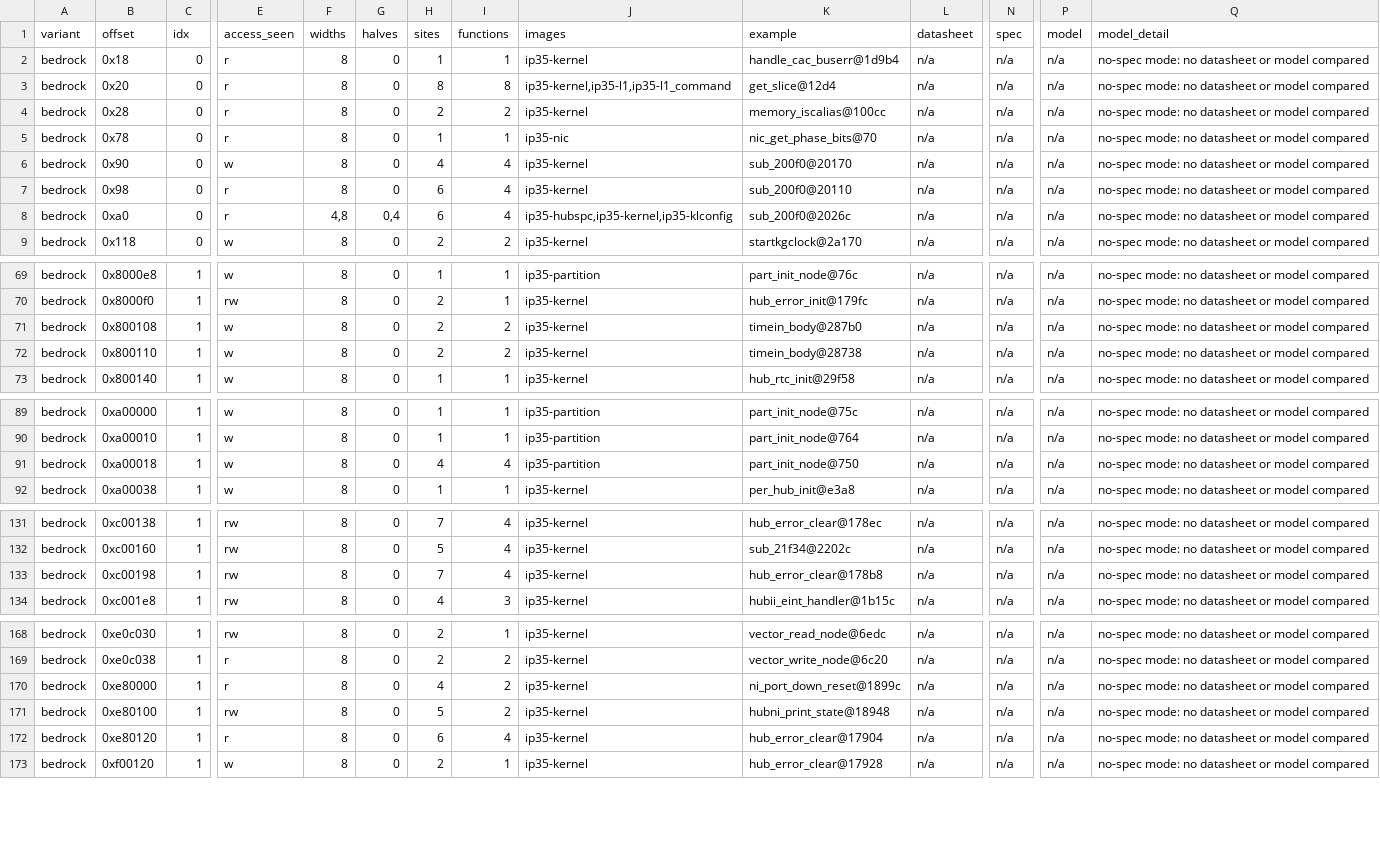
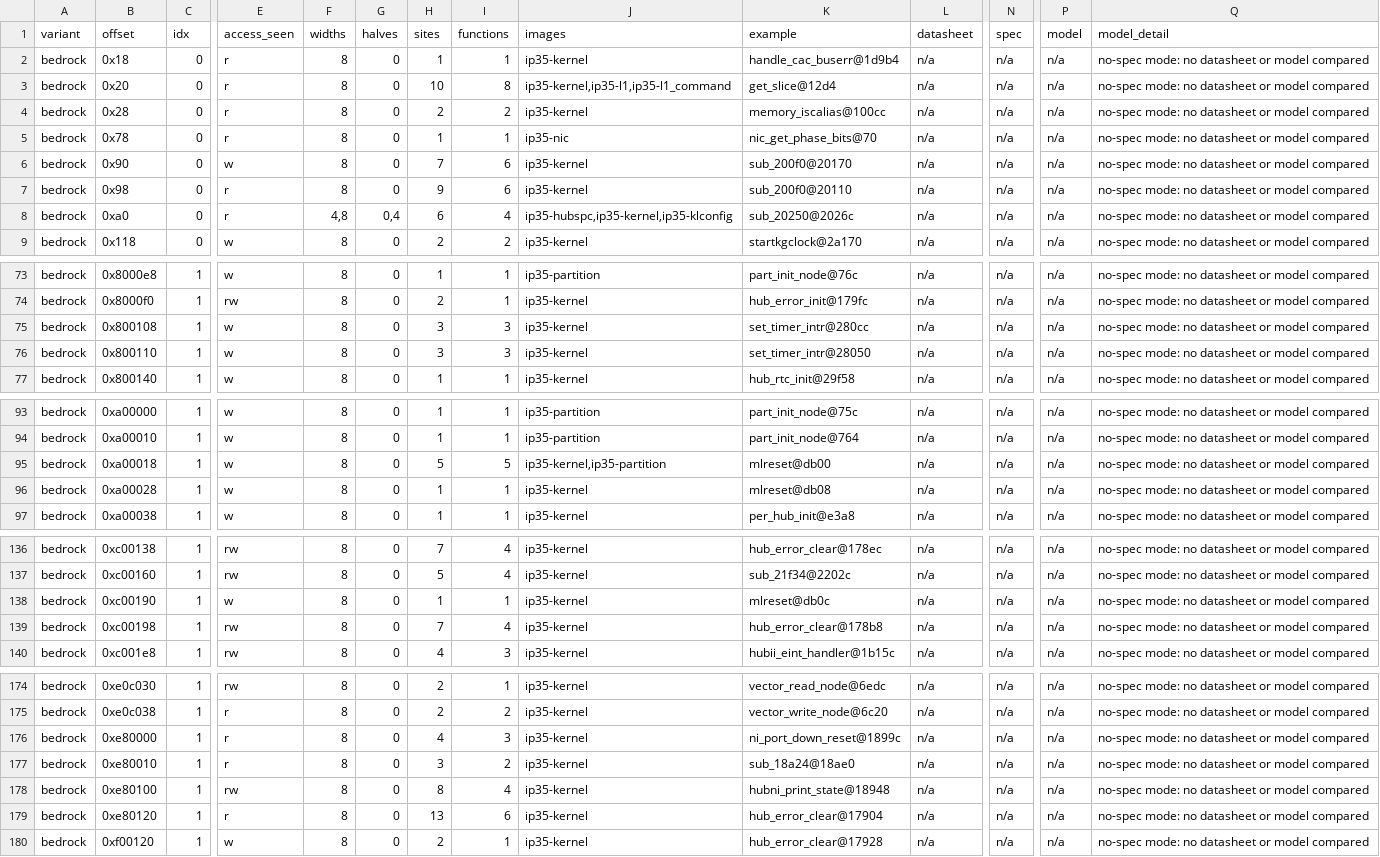
Before and after one commit to jamesbraid/chips, a TSV file: chips/bedrock/census/census.tsv, drawn as a sheet; only a part is shown, gaps mark what is left out; addresses are those after the commit; rows hold the shown columns only; the diff covers the shown part only; the diff names each change by its address in the sheet, - before the commit and + after, or states it on an @@ line.

```diff
--- a/chips/bedrock/census/census.tsv
+++ b/chips/bedrock/census/census.tsv
-H3 (sites): 8
+H3 (sites): 10
-H6 (sites): 4
+H6 (sites): 7
-I6:I7 (functions): 4
+I6:I7 (functions): 6
-H7 (sites): 6
+H7 (sites): 9
-K8 (example): sub_200f0@2026c
+K8 (example): sub_20250@2026c
-H75:H76 (sites): 2
+H75:H76 (sites): 3
-I75:I76 (functions): 2
+I75:I76 (functions): 3
-K75 (example): timein_body@287b0
+K75 (example): set_timer_intr@280cc
-K76 (example): timein_body@28738
+K76 (example): set_timer_intr@28050
-H95 (sites): 4
+H95 (sites): 5
-I95 (functions): 4
+I95 (functions): 5
-J95 (images): ip35-partition
+J95 (images): ip35-kernel,ip35-partition
-K95 (example): part_init_node@750
+K95 (example): mlreset@db00
+row 96: bedrock | 0xa00028 | 1 | w | 8 | 0 | 1 | 1 | ip35-kernel | mlreset@db08 | n/a | n/a | n/a | no-spec mode: no datasheet or model compared
+row 138: bedrock | 0xc00190 | 1 | w | 8 | 0 | 1 | 1 | ip35-kernel | mlreset@db0c | n/a | n/a | n/a | no-spec mode: no datasheet or model compared
-I176 (functions): 2
+I176 (functions): 3
+row 177: bedrock | 0xe80010 | 1 | r | 8 | 0 | 3 | 2 | ip35-kernel | sub_18a24@18ae0 | n/a | n/a | n/a | no-spec mode: no datasheet or model compared
-H178 (sites): 5
+H178 (sites): 8
-I178 (functions): 2
+I178 (functions): 4
-H179 (sites): 6
+H179 (sites): 13
-I179 (functions): 4
+I179 (functions): 6
```
Also changed, not shown: 4 added rows and 33 edited cells elsewhere in this file, chips/bedrock/census/census-sites.tsv, chips/bedrock/census/fields.tsv, 19 other files.
